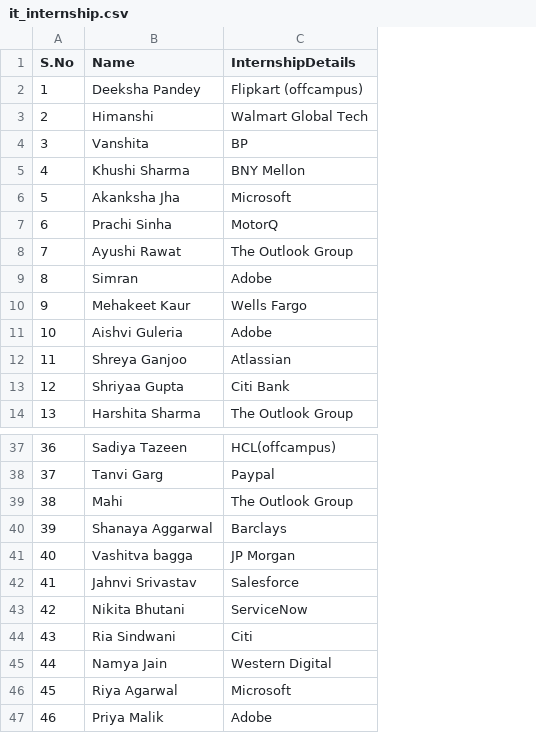
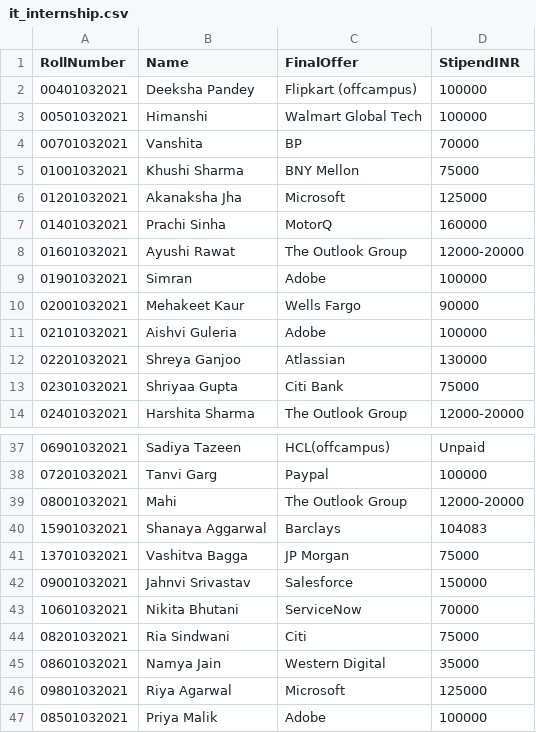
Before and after one commit to mahak2005/CareerCheck, a CSV file: data/2024/it_internship.csv, drawn as a sheet; only a part is shown, gaps mark what is left out; removed rows and columns are numbered as before the commit, all else as after; the diff names each change by its address in the sheet, - before the commit and + after, or states it on an @@ line.

```diff
--- a/data/2024/it_internship.csv
+++ b/data/2024/it_internship.csv
-column A (S.No), rows 2-14: 1 | 2 | 3 | 4 | 5 | 6 | 7 | 8 | 9 | 10 | 11 | 12 | 13; rows 37-47: 36 | 37 | 38 | 39 | 40 | 41 | 42 | 43 | 44 | 45 | 46
+column A (RollNumber), rows 2-14: 00401032021 | 00501032021 | 00701032021 | 01001032021 | 01201032021 | 01401032021 | 01601032021 | 01901032021 | 02001032021 | 02101032021 | 02201032021 | 02301032021 | 02401032021; rows 37-47: 06901032021 | 07201032021 | 08001032021 | 15901032021 | 13701032021 | 09001032021 | 10601032021 | 08201032021 | 08601032021 | 09801032021 | 08501032021
+column D (StipendINR), rows 2-14: 100000 | 100000 | 70000 | 75000 | 125000 | 160000 | 12000-20000 | 100000 | 90000 | 100000 | 130000 | 75000 | 12000-20000; rows 37-47: Unpaid | 100000 | 12000-20000 | 104083 | 75000 | 150000 | 70000 | 75000 | 35000 | 125000 | 100000
-C1: InternshipDetails
+C1: FinalOffer
-B6 (Name): Akanksha Jha
+B6 (Name): Akanaksha Jha
-B41 (Name): Vashitva bagga
+B41 (Name): Vashitva Bagga
```
Also changed, not shown: data/2024/cse_internship.csv, data/2024/cseai_internship.csv, 55 other files.
